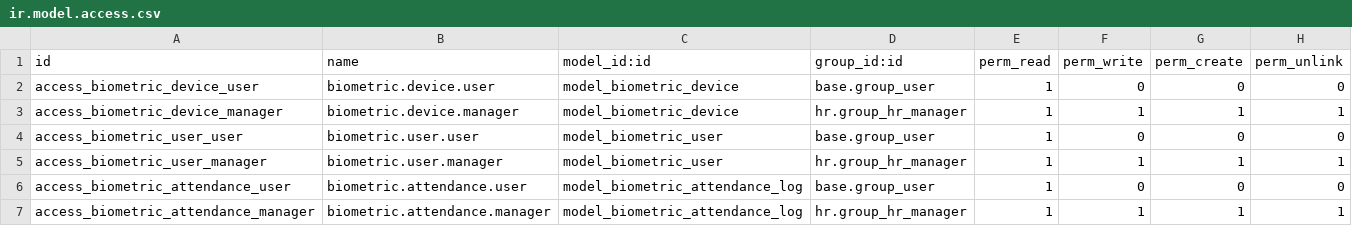
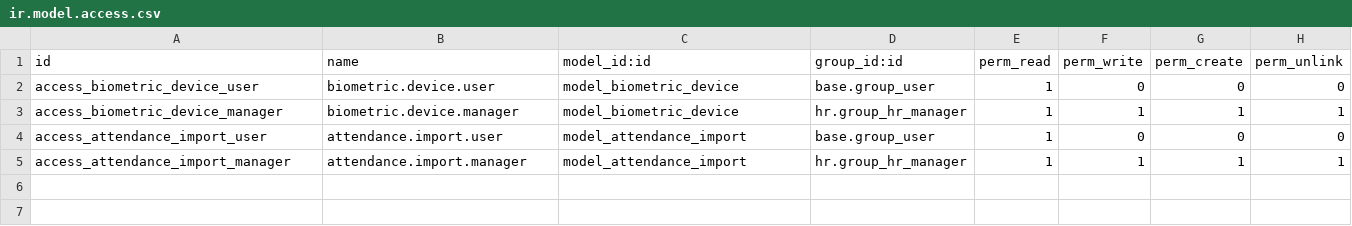
Before and after one commit to alybt/aka-hrm, a CSV file: custom-addons/biometric_attendance/security/ir.model.access.csv, drawn as a sheet.

Commit message:
update: update the biometric attendance

```diff
--- a/custom-addons/biometric_attendance/security/ir.model.access.csv
+++ b/custom-addons/biometric_attendance/security/ir.model.access.csv
@@ -3,5 +3,3 @@ access_biometric_device_user,biometric.device.user,model_biometric_device,base.g
 access_biometric_device_manager,biometric.device.manager,model_biometric_device,hr.group_hr_manager,1,1,1,1
-access_biometric_user_user,biometric.user.user,model_biometric_user,base.group_user,1,0,0,0
-access_biometric_user_manager,biometric.user.manager,model_biometric_user,hr.group_hr_manager,1,1,1,1
-access_biometric_attendance_user,biometric.attendance.user,model_biometric_attendance_log,base.group_user,1,0,0,0
-access_biometric_attendance_manager,biometric.attendance.manager,model_biometric_attendance_log,hr.group_hr_manager,1,1,1,1
+access_attendance_import_user,attendance.import.user,model_attendance_import,base.group_user,1,0,0,0
+access_attendance_import_manager,attendance.import.manager,model_attendance_import,hr.group_hr_manager,1,1,1,1
```
Also changed, not shown: 16 other files.
